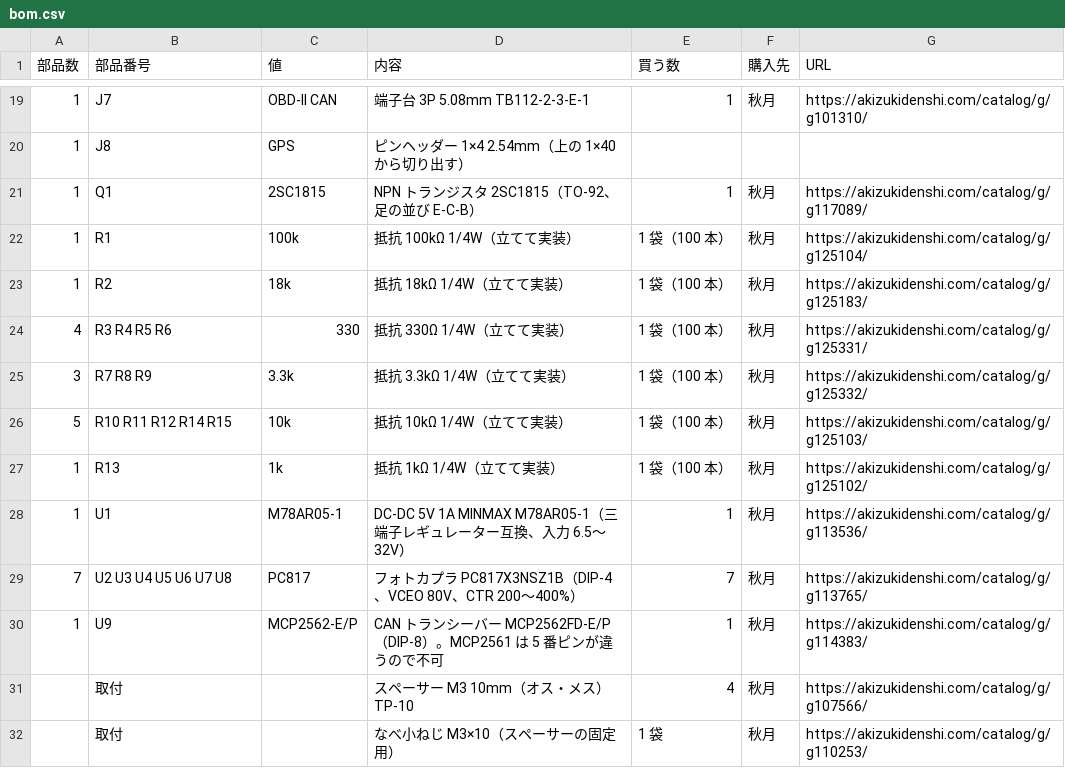
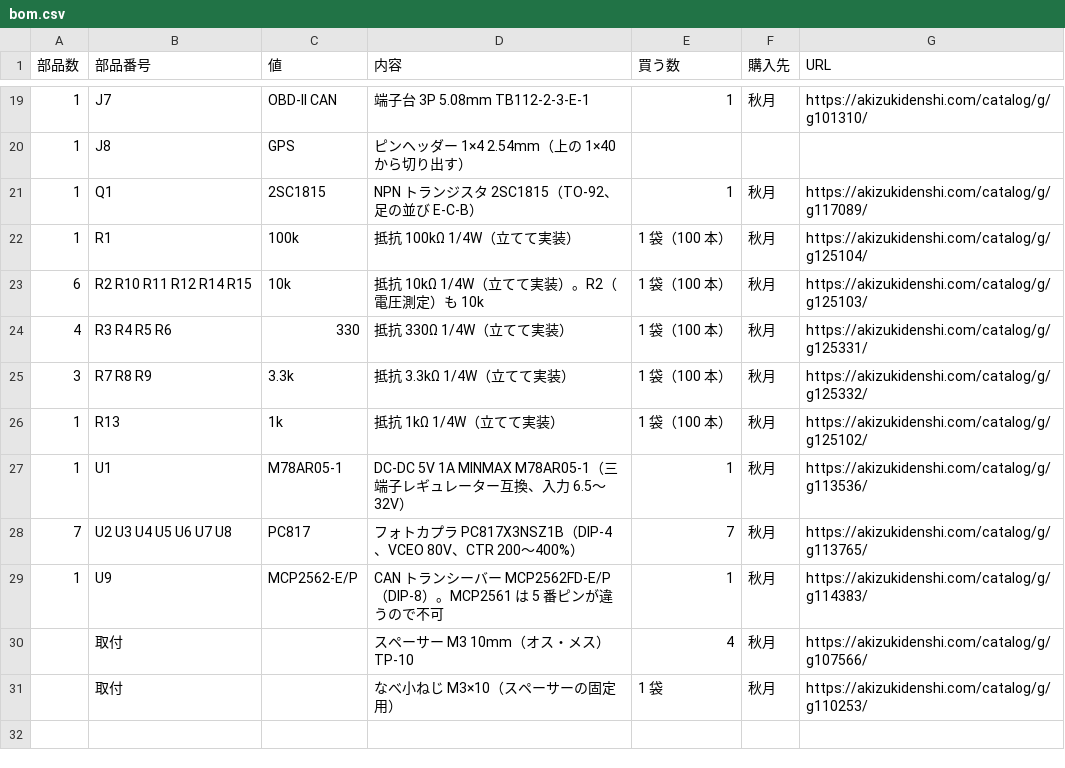
Before and after one commit to mikenekorock0000/bali, a CSV file: esp32_engine_starter/hardware/bom.csv, drawn as a sheet; only a part is shown, gaps mark what is left out.

```diff
--- a/esp32_engine_starter/hardware/bom.csv
+++ b/esp32_engine_starter/hardware/bom.csv
@@ -22,6 +22,5 @@
 1,R1,100k,抵抗 100kΩ 1/4W（立てて実装）,1 袋（100 本）,秋月,https://akizukidenshi.com/catalog/g/g125104/
-1,R2,18k,抵抗 18kΩ 1/4W（立てて実装）,1 袋（100 本）,秋月,https://akizukidenshi.com/catalog/g/g125183/
+6,R2 R10 R11 R12 R14 R15,10k,抵抗 10kΩ 1/4W（立てて実装）。R2（電圧測定）も 10k,1 袋（100 本）,秋月,https://akizukidenshi.com/catalog/g/g125103/
 4,R3 R4 R5 R6,330,抵抗 330Ω 1/4W（立てて実装）,1 袋（100 本）,秋月,https://akizukidenshi.com/catalog/g/g125331/
 3,R7 R8 R9,3.3k,抵抗 3.3kΩ 1/4W（立てて実装）,1 袋（100 本）,秋月,https://akizukidenshi.com/catalog/g/g125332/
-5,R10 R11 R12 R14 R15,10k,抵抗 10kΩ 1/4W（立てて実装）,1 袋（100 本）,秋月,https://akizukidenshi.com/catalog/g/g125103/
 1,R13,1k,抵抗 1kΩ 1/4W（立てて実装）,1 袋（100 本）,秋月,https://akizukidenshi.com/catalog/g/g125102/
```
Also changed, not shown: esp32_engine_starter/hardware/jlc_bom.csv, esp32_engine_starter/hardware/placement.csv, 28 other files.
